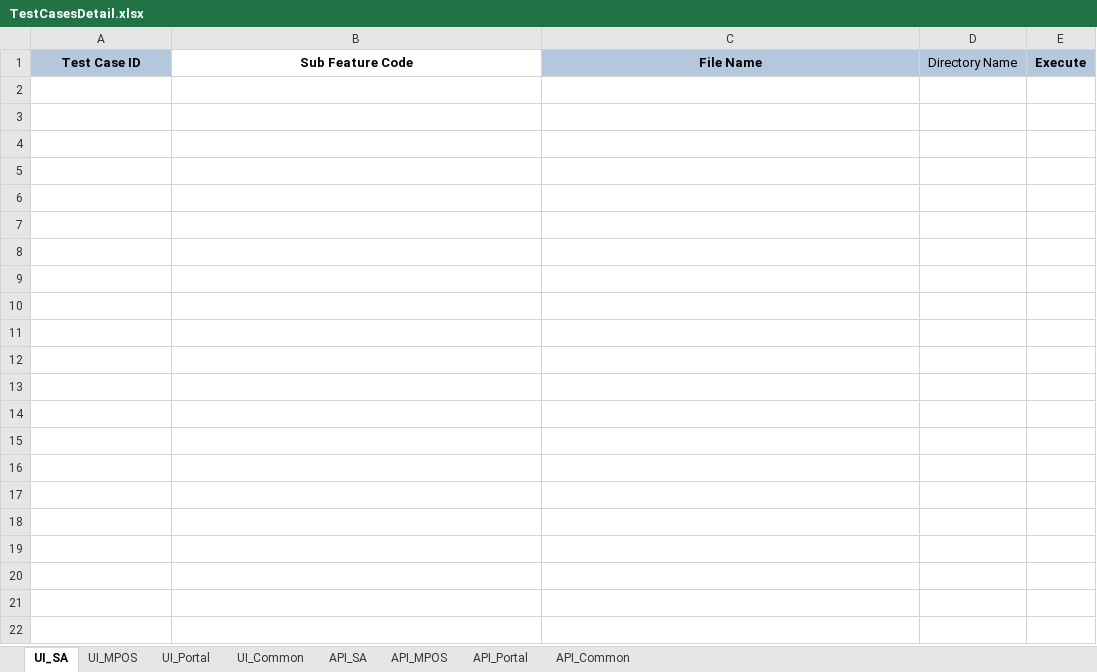
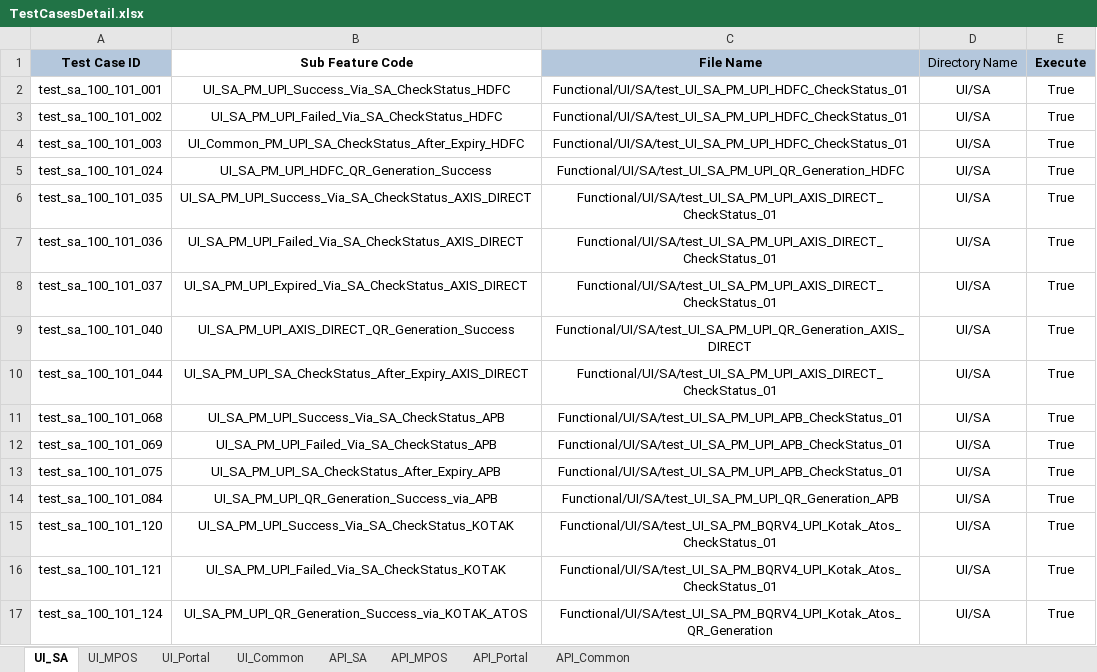
Before and after one commit to tularamsa1/ezeauto-rearch-automation-claude, an Excel workbook: DataProvider/TestCasesDetail.xlsx, sheet UI_SA, drawn as a sheet; values as stored, in another font and other column widths than the file's, no borders; the diff names each change by its address in the sheet, - before the commit and + after, or states it on an @@ line.

Commit message:
added upi cases of APB, AXIS_DIRECT, HDFC Tid_Dep and BQRV4_UPI cases of KOtak_Atos PGs

```diff
--- a/DataProvider/TestCasesDetail.xlsx (sheet UI_SA)
+++ b/DataProvider/TestCasesDetail.xlsx (sheet UI_SA)
+row 2: test_sa_100_101_001 | UI_SA_PM_UPI_Success_Via_SA_CheckStatus_HDFC | Functional/UI/SA/test_UI_SA_PM_UPI_HDFC_CheckStatus_01 | UI/SA | True
+row 3: test_sa_100_101_002 | UI_SA_PM_UPI_Failed_Via_SA_CheckStatus_HDFC | Functional/UI/SA/test_UI_SA_PM_UPI_HDFC_CheckStatus_01 | UI/SA | True
+row 4: test_sa_100_101_003 | UI_Common_PM_UPI_SA_CheckStatus_After_Expiry_HDFC | Functional/UI/SA/test_UI_SA_PM_UPI_HDFC_CheckStatus_01 | UI/SA | True
+row 5: test_sa_100_101_024 | UI_SA_PM_UPI_HDFC_QR_Generation_Success | Functional/UI/SA/test_UI_SA_PM_UPI_QR_Generation_HDFC | UI/SA | True
+row 6: test_sa_100_101_035 | UI_SA_PM_UPI_Success_Via_SA_CheckStatus_AXIS_DIRECT | Functional/UI/SA/test_UI_SA_PM_UPI_AXIS_DIRECT_CheckStatus_01 | UI/SA | True
+row 7: test_sa_100_101_036 | UI_SA_PM_UPI_Failed_Via_SA_CheckStatus_AXIS_DIRECT | Functional/UI/SA/test_UI_SA_PM_UPI_AXIS_DIRECT_CheckStatus_01 | UI/SA | True
+row 8: test_sa_100_101_037 | UI_SA_PM_UPI_Expired_Via_SA_CheckStatus_AXIS_DIRECT | Functional/UI/SA/test_UI_SA_PM_UPI_AXIS_DIRECT_CheckStatus_01 | UI/SA | True
+row 9: test_sa_100_101_040 | UI_SA_PM_UPI_AXIS_DIRECT_QR_Generation_Success | Functional/UI/SA/test_UI_SA_PM_UPI_QR_Generation_AXIS_DIRECT | UI/SA | True
+row 10: test_sa_100_101_044 | UI_SA_PM_UPI_SA_CheckStatus_After_Expiry_AXIS_DIRECT | Functional/UI/SA/test_UI_SA_PM_UPI_AXIS_DIRECT_CheckStatus_01 | UI/SA | True
+row 11: test_sa_100_101_068 | UI_SA_PM_UPI_Success_Via_SA_CheckStatus_APB | Functional/UI/SA/test_UI_SA_PM_UPI_APB_CheckStatus_01 | UI/SA | True
+row 12: test_sa_100_101_069 | UI_SA_PM_UPI_Failed_Via_SA_CheckStatus_APB | Functional/UI/SA/test_UI_SA_PM_UPI_APB_CheckStatus_01 | UI/SA | True
+row 13: test_sa_100_101_075 | UI_SA_PM_UPI_SA_CheckStatus_After_Expiry_APB | Functional/UI/SA/test_UI_SA_PM_UPI_APB_CheckStatus_01 | UI/SA | True
+row 14: test_sa_100_101_084 | UI_SA_PM_UPI_QR_Generation_Success_via_APB | Functional/UI/SA/test_UI_SA_PM_UPI_QR_Generation_APB | UI/SA | True
+row 15: test_sa_100_101_120 | UI_SA_PM_UPI_Success_Via_SA_CheckStatus_KOTAK | Functional/UI/SA/test_UI_SA_PM_BQRV4_UPI_Kotak_Atos_CheckStatus_01 | UI/SA | True
+row 16: test_sa_100_101_121 | UI_SA_PM_UPI_Failed_Via_SA_CheckStatus_KOTAK | Functional/UI/SA/test_UI_SA_PM_BQRV4_UPI_Kotak_Atos_CheckStatus_01 | UI/SA | True
+row 17: test_sa_100_101_124 | UI_SA_PM_UPI_QR_Generation_Success_via_KOTAK_ATOS | Functional/UI/SA/test_UI_SA_PM_BQRV4_UPI_Kotak_Atos_QR_Generation | UI/SA | True
```
Also changed, not shown: sheet UI_Common, DataProvider/merchant_user_creation.xlsx, Runtime/api_details.xlsx, 14 other files.
